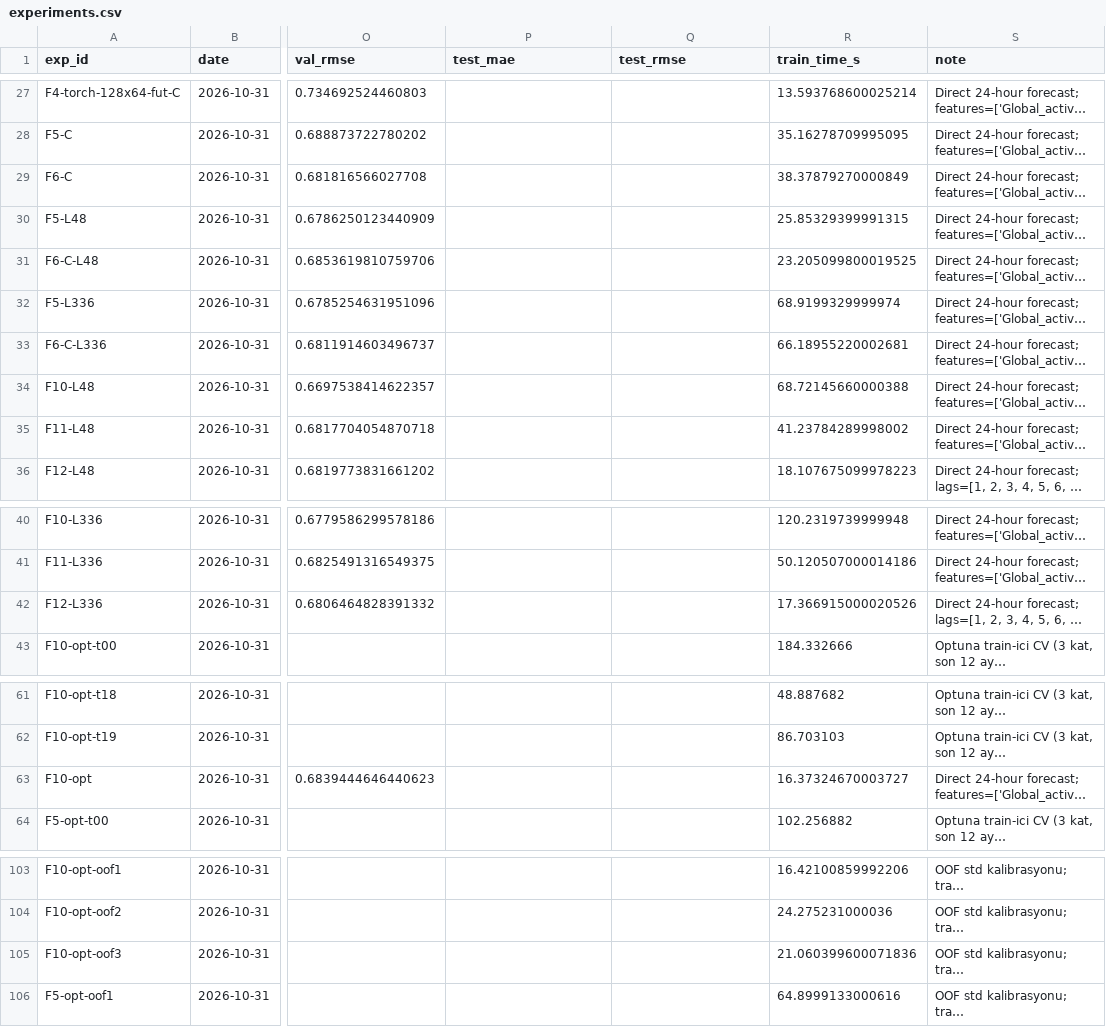
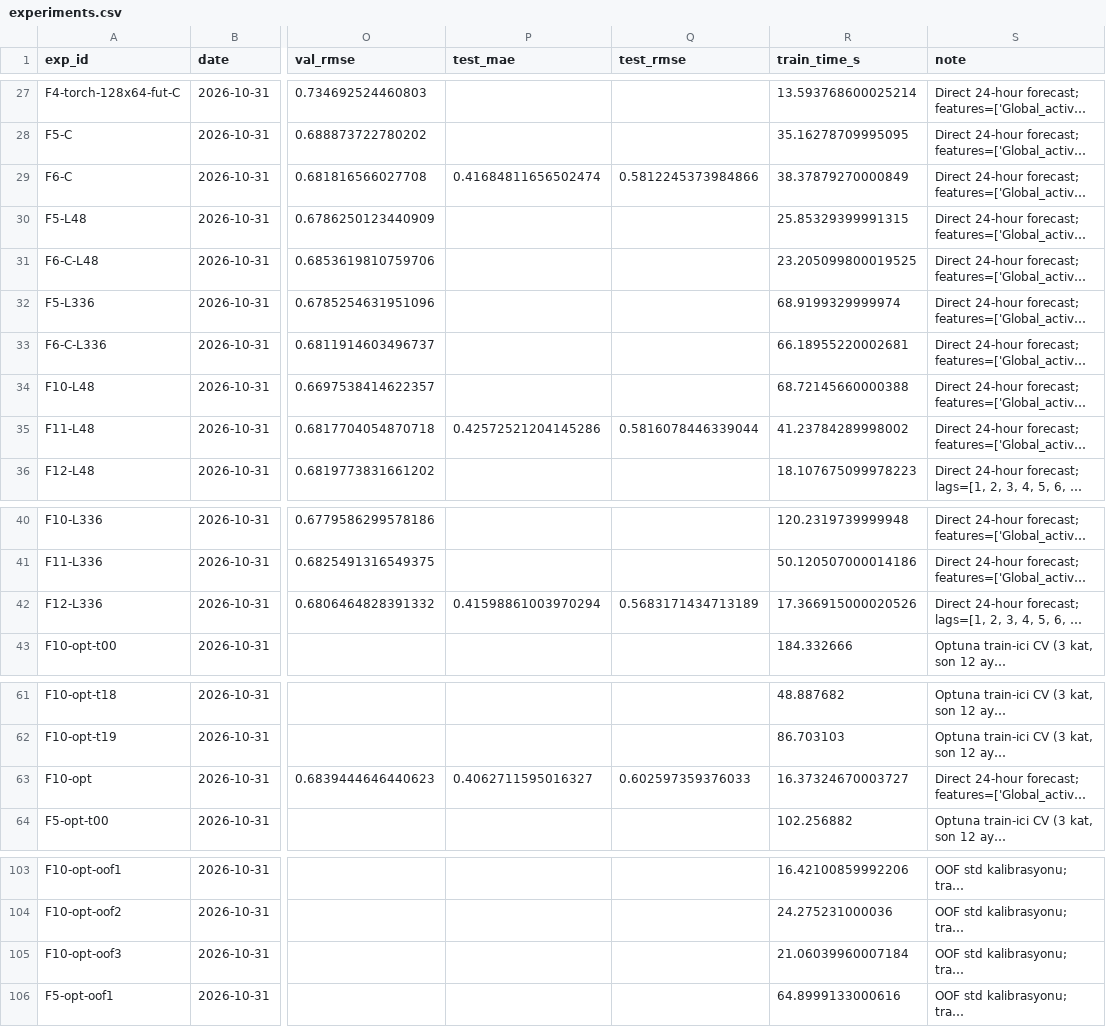
Before and after one commit to sseydaltin/Enerji-Tuketiminde-Anomali-Tespiti-ve-Kisa-Vadeli-Talep-Tahmini, a CSV file: results/experiments.csv, drawn as a sheet; only a part is shown, gaps mark what is left out; long unchanged cells end in …; the diff covers the shown part only; the diff names each change by its address in the sheet, - before the commit and + after, or states it on an @@ line.

```diff
--- a/results/experiments.csv
+++ b/results/experiments.csv
-P29 (test_mae): (empty)
+P29 (test_mae): 0.41684811656502474
-Q29 (test_rmse): (empty)
+Q29 (test_rmse): 0.5812245373984866
-P35 (test_mae): (empty)
+P35 (test_mae): 0.42572521204145286
-Q35 (test_rmse): (empty)
+Q35 (test_rmse): 0.5816078446339044
-P42 (test_mae): (empty)
+P42 (test_mae): 0.41598861003970294
-Q42 (test_rmse): (empty)
+Q42 (test_rmse): 0.5683171434713189
-P63 (test_mae): (empty)
+P63 (test_mae): 0.4062711595016327
-Q63 (test_rmse): (empty)
+Q63 (test_rmse): 0.602597359376033
-R105 (train_time_s): 21.060399600071836
+R105 (train_time_s): 21.06039960007184
```
Also changed, not shown: 26 edited cells elsewhere in this file, 15 other files.
